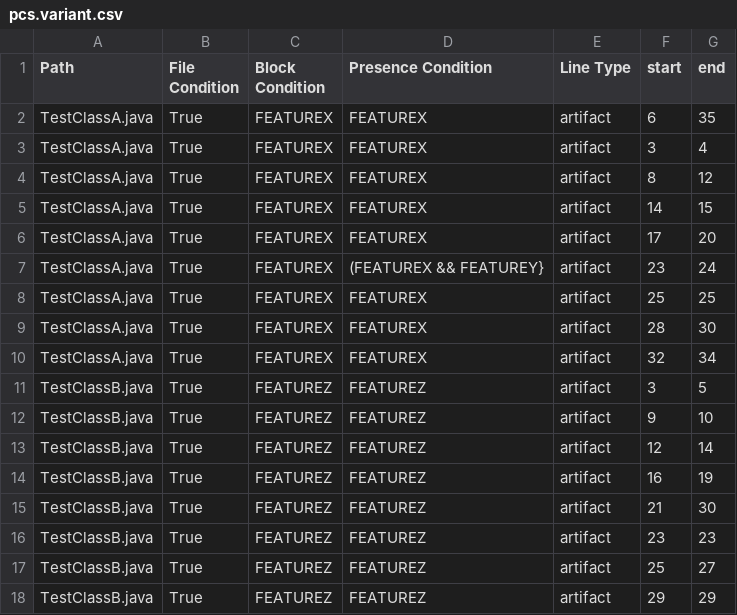
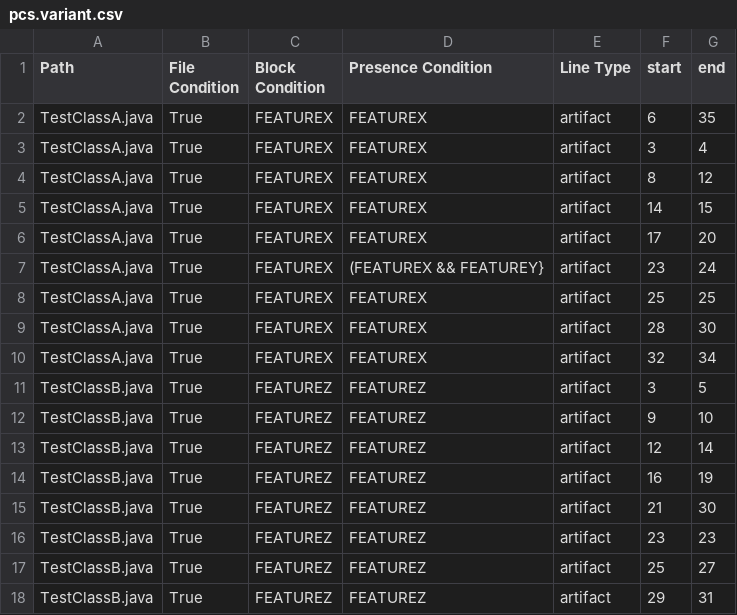
Before and after one commit to jku-isse/ecco, a CSV file: adapter/challenge/src/integrationTest/resources/test_variant_feature_traces/pcs.variant.csv, drawn as a sheet.

Commit message:
added challenge reader tests

```diff
--- a/adapter/challenge/src/integrationTest/resources/test_variant_feature_traces/pcs.variant.csv
+++ b/adapter/challenge/src/integrationTest/resources/test_variant_feature_traces/pcs.variant.csv
@@ -17,2 +17,2 @@ TestClassB.java;True;FEATUREZ;FEATUREZ;artifact;23;23
 TestClassB.java;True;FEATUREZ;FEATUREZ;artifact;25;27
-TestClassB.java;True;FEATUREZ;FEATUREZ;artifact;29;29
+TestClassB.java;True;FEATUREZ;FEATUREZ;artifact;29;31
```
Also changed, not shown: 3 other files.
